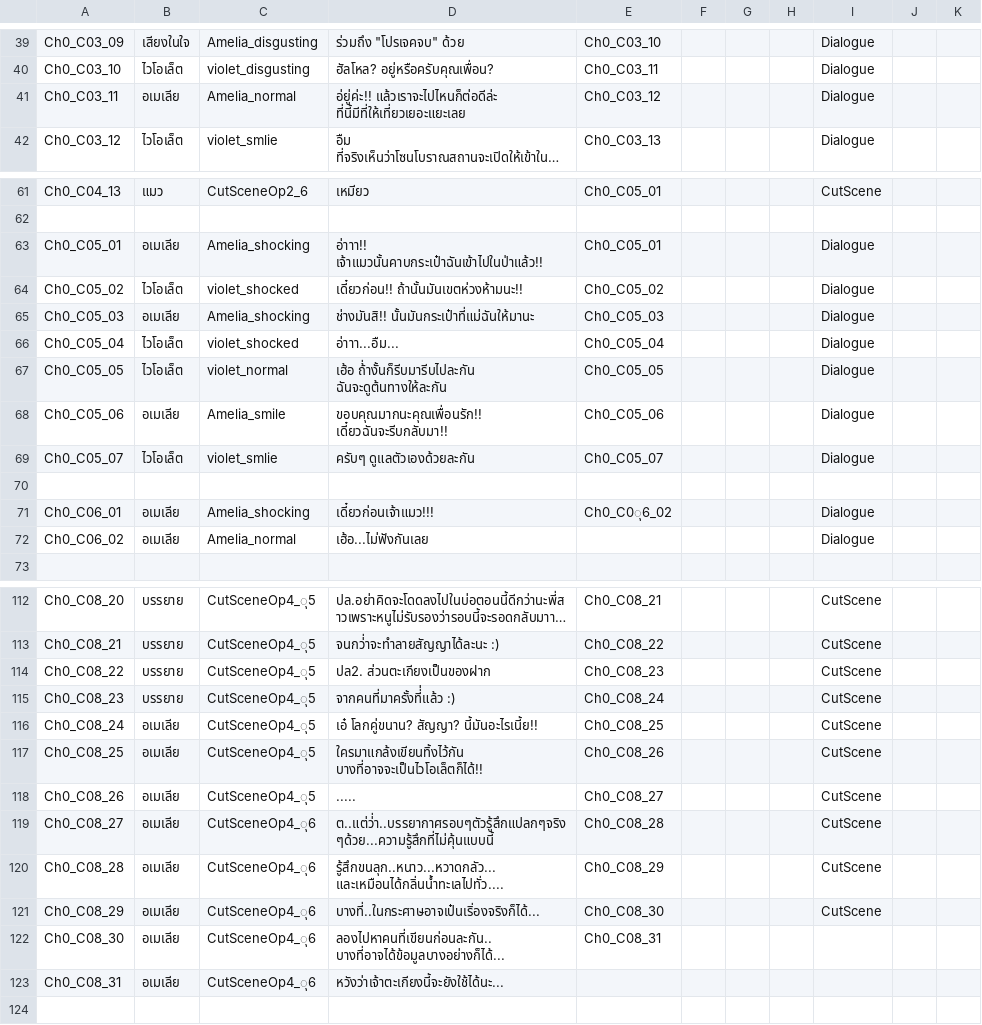
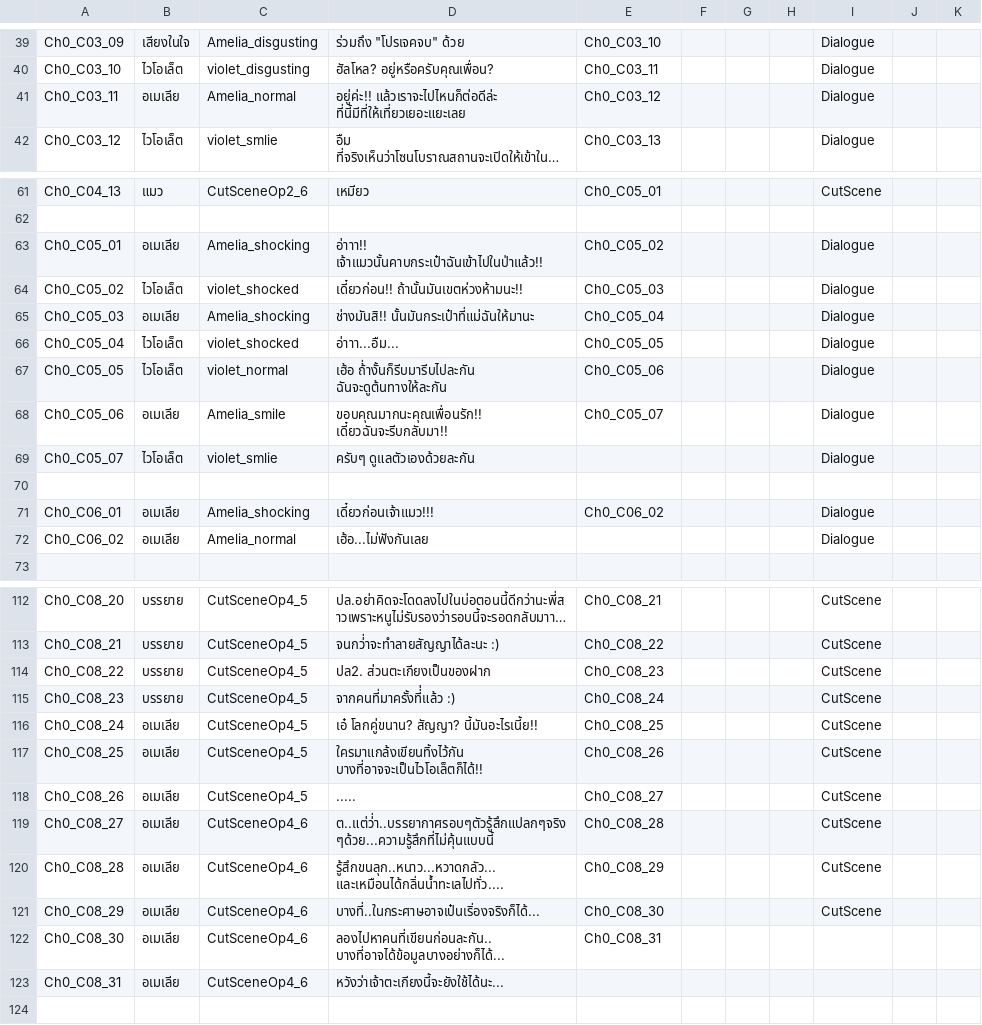
Before and after one commit to JojoeTP/Aquarium, a CSV file: Assets/StreamingAssets/DialogueData/DialogueDataChapter0.csv, drawn as a sheet; only a part is shown, gaps mark what is left out; long unchanged cells end in …; the diff covers the shown part only; the diff names each change by its address in the sheet, - before the commit and + after, or states it on an @@ line.

```diff
--- a/Assets/StreamingAssets/DialogueData/DialogueDataChapter0.csv
+++ b/Assets/StreamingAssets/DialogueData/DialogueDataChapter0.csv
-D41: อ่ยู่ค่ะ!! แล้วเราจะไปไหนก็ต่อดีล่ะ ที่นี้มีที่ให้เที่ยวเยอะแยะเลย
+D41: อยู่ค่ะ!! แล้วเราจะไปไหนก็ต่อดีล่ะ ที่นี้มีที่ให้เที่ยวเยอะแยะเลย
-E63: Ch0_C05_01
+E63: Ch0_C05_02
-E64: Ch0_C05_02
+E64: Ch0_C05_03
-E65: Ch0_C05_03
+E65: Ch0_C05_04
-E66: Ch0_C05_04
+E66: Ch0_C05_05
-E67: Ch0_C05_05
+E67: Ch0_C05_06
-E68: Ch0_C05_06
+E68: Ch0_C05_07
-E69: Ch0_C05_07
+E69: (empty)
-E71: Ch0_C0ุ6_02
+E71: Ch0_C06_02
-C112:C118: CutSceneOp4_ุ5
+C112:C118: CutSceneOp4_5
-C119:C123: CutSceneOp4_ุ6
+C119:C123: CutSceneOp4_6
```
Also changed, not shown: 25 edited cells elsewhere in this file, 3 other files.
